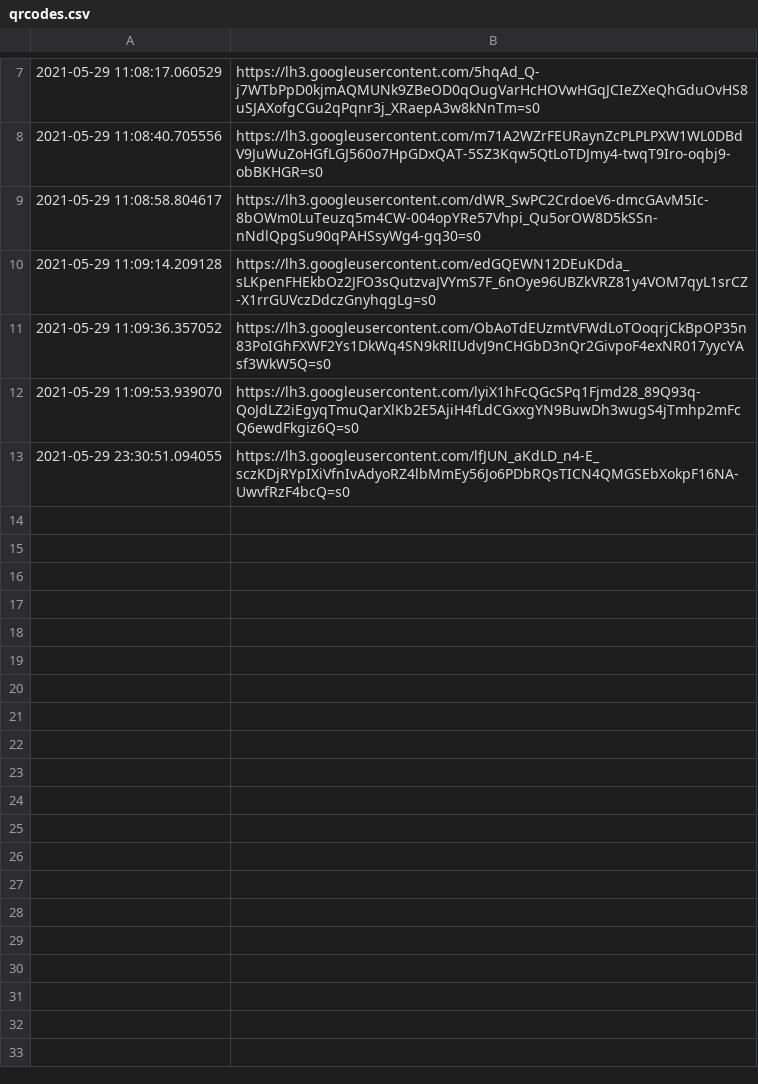
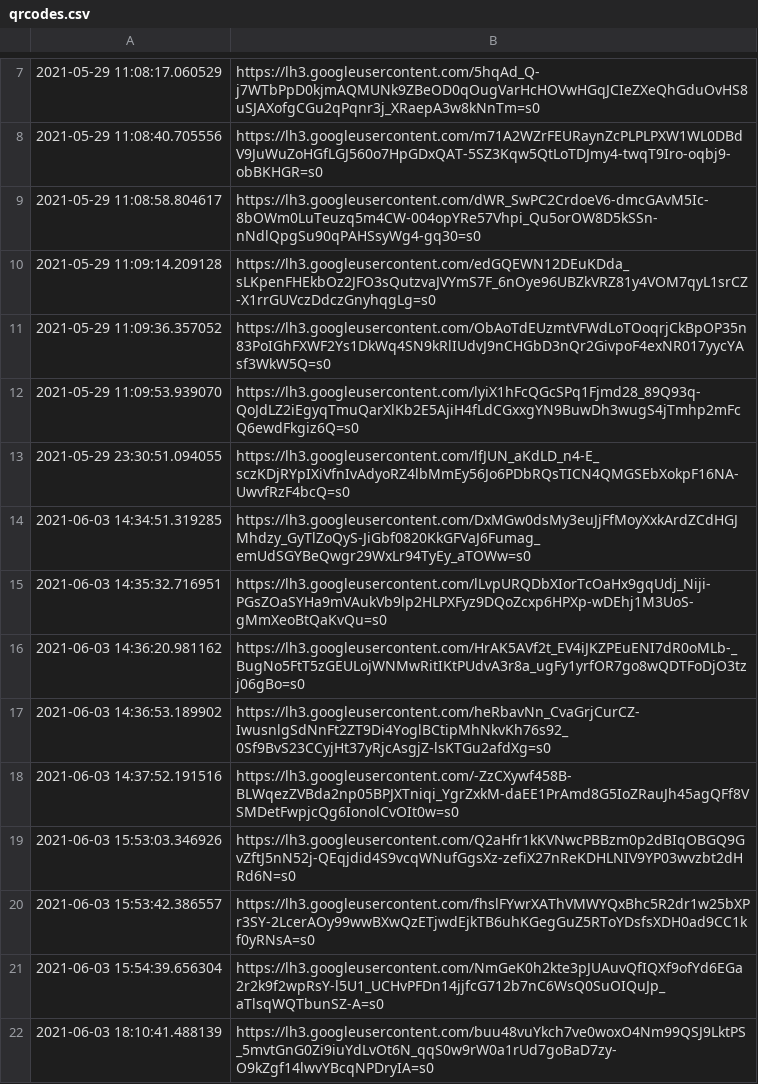
Before and after one commit to snarflakes/ganpunks, a CSV file: qrcodes.csv, drawn as a sheet; only a part is shown, gaps mark what is left out; the diff names each change by its address in the sheet, - before the commit and + after, or states it on an @@ line.

```diff
--- a/qrcodes.csv
+++ b/qrcodes.csv
+row 14: 2021-06-03 14:34:51.319285 | https://lh3.googleusercontent.com/DxMGw0dsMy3euJjFfMoyXxkArdZCdHGJMhdzy_GyTlZoQyS-JiGbf0820KkGFVaJ6Fumag_emUdSGYBeQwgr29WxLr94TyEy_aTOWw=s0
+row 15: 2021-06-03 14:35:32.716951 | https://lh3.googleusercontent.com/lLvpURQDbXIorTcOaHx9gqUdj_Niji-PGsZOaSYHa9mVAukVb9lp2HLPXFyz9DQoZcxp6HPXp-wDEhj1M3UoS-gMmXeoBtQaKvQu=s0
+row 16: 2021-06-03 14:36:20.981162 | https://lh3.googleusercontent.com/HrAK5AVf2t_EV4iJKZPEuENI7dR0oMLb-_BugNo5FtT5zGEULojWNMwRitIKtPUdvA3r8a_ugFy1yrfOR7go8wQDTFoDjO3tzj06gBo=s0
+row 17: 2021-06-03 14:36:53.189902 | https://lh3.googleusercontent.com/heRbavNn_CvaGrjCurCZ-IwusnlgSdNnFt2ZT9Di4YoglBCtipMhNkvKh76s92_0Sf9BvS23CCyjHt37yRjcAsgjZ-lsKTGu2afdXg=s0
+row 18: 2021-06-03 14:37:52.191516 | https://lh3.googleusercontent.com/-ZzCXywf458B-BLWqezZVBda2np05BPJXTniqi_YgrZxkM-daEE1PrAmd8G5IoZRauJh45agQFf8VSMDetFwpjcQg6IonolCvOIt0w=s0
+row 19: 2021-06-03 15:53:03.346926 | https://lh3.googleusercontent.com/Q2aHfr1kKVNwcPBBzm0p2dBIqOBGQ9GvZftJ5nN52j-QEqjdid4S9vcqWNufGgsXz-zefiX27nReKDHLNIV9YP03wvzbt2dHRd6N=s0
+row 20: 2021-06-03 15:53:42.386557 | https://lh3.googleusercontent.com/fhslFYwrXAThVMWYQxBhc5R2dr1w25bXPr3SY-2LcerAOy99wwBXwQzETjwdEjkTB6uhKGegGuZ5RToYDsfsXDH0ad9CC1kf0yRNsA=s0
+row 21: 2021-06-03 15:54:39.656304 | https://lh3.googleusercontent.com/NmGeK0h2kte3pJUAuvQfIQXf9ofYd6EGa2r2k9f2wpRsY-l5U1_UCHvPFDn14jjfcG712b7nC6WsQ0SuOIQuJp_aTlsqWQTbunSZ-A=s0
+row 22: 2021-06-03 18:10:41.488139 | https://lh3.googleusercontent.com/buu48vuYkch7ve0woxO4Nm99QSJ9LktPS_5mvtGnG0Zi9iuYdLvOt6N_qqS0w9rW0a1rUd7goBaD7zy-O9kZgf14lwvYBcqNPDryIA=s0
```
Also changed, not shown: 2 other files.
